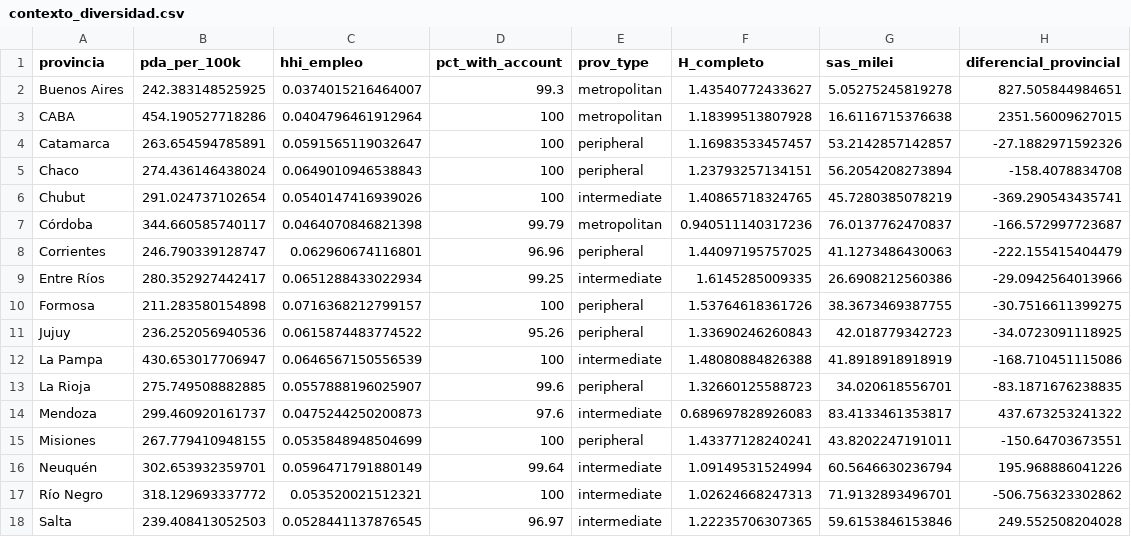
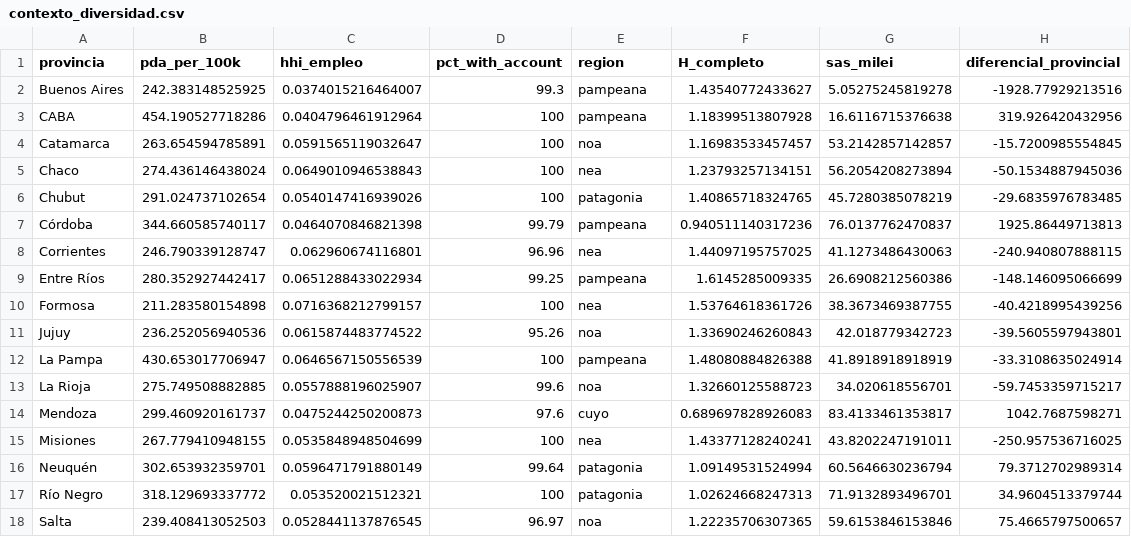
Before and after one commit to debianalt/simplifications, a CSV file: salidas/contexto_diversidad.csv, drawn as a sheet; only a part is shown; the diff covers the shown part only.

```diff
--- a/salidas/contexto_diversidad.csv
+++ b/salidas/contexto_diversidad.csv
@@ -1,18 +1,18 @@
-"provincia","pda_per_100k","hhi_empleo","pct_with_account","prov_type","H_completo","sas_milei","diferencial_provincial"
-"Buenos Aires",242.383148525925,0.0374015216464007,99.3,"metropolitan",1.43540772433627,5.05275245819278,827.505844984651
-"CABA",454.190527718286,0.0404796461912964,100,"metropolitan",1.18399513807928,16.6116715376638,2351.56009627015
-"Catamarca",263.654594785891,0.0591565119032647,100,"peripheral",1.16983533457457,53.2142857142857,-27.1882971592326
-"Chaco",274.436146438024,0.0649010946538843,100,"peripheral",1.23793257134151,56.2054208273894,-158.4078834708
-"Chubut",291.024737102654,0.0540147416939026,100,"intermediate",1.40865718324765,45.7280385078219,-369.290543435741
-"Córdoba",344.660585740117,0.0464070846821398,99.79,"metropolitan",0.940511140317236,76.0137762470837,-166.572997723687
-"Corrientes",246.790339128747,0.062960674116801,96.96,"peripheral",1.44097195757025,41.1273486430063,-222.155415404479
-"Entre Ríos",280.352927442417,0.0651288433022934,99.25,"intermediate",1.6145285009335,26.6908212560386,-29.0942564013966
-"Formosa",211.283580154898,0.0716368212799157,100,"peripheral",1.53764618361726,38.3673469387755,-30.7516611399275
-"Jujuy",236.252056940536,0.0615874483774522,95.26,"peripheral",1.33690246260843,42.018779342723,-34.0723091118925
-"La Pampa",430.653017706947,0.0646567150556539,100,"intermediate",1.48080884826388,41.8918918918919,-168.710451115086
-"La Rioja",275.749508882885,0.0557888196025907,99.6,"peripheral",1.32660125588723,34.020618556701,-83.1871676238835
-"Mendoza",299.460920161737,0.0475244250200873,97.6,"intermediate",0.689697828926083,83.4133461353817,437.673253241322
-"Misiones",267.779410948155,0.0535848948504699,100,"peripheral",1.43377128240241,43.8202247191011,-150.64703673551
-"Neuquén",302.653932359701,0.0596471791880149,99.64,"intermediate",1.09149531524994,60.5646630236794,195.968886041226
-"Río Negro",318.129693337772,0.053520021512321,100,"intermediate",1.02624668247313,71.9132893496701,-506.756323302862
-"Salta",239.408413052503,0.0528441137876545,96.97,"intermediate",1.22235706307365,59.6153846153846,249.552508204028
+"provincia","pda_per_100k","hhi_empleo","pct_with_account","region","H_completo","sas_milei","diferencial_provincial"
+"Buenos Aires",242.383148525925,0.0374015216464007,99.3,"pampeana",1.43540772433627,5.05275245819278,-1928.77929213516
+"CABA",454.190527718286,0.0404796461912964,100,"pampeana",1.18399513807928,16.6116715376638,319.926420432956
+"Catamarca",263.654594785891,0.0591565119032647,100,"noa",1.16983533457457,53.2142857142857,-15.7200985554845
+"Chaco",274.436146438024,0.0649010946538843,100,"nea",1.23793257134151,56.2054208273894,-50.1534887945036
+"Chubut",291.024737102654,0.0540147416939026,100,"patagonia",1.40865718324765,45.7280385078219,-29.6835976783485
+"Córdoba",344.660585740117,0.0464070846821398,99.79,"pampeana",0.940511140317236,76.0137762470837,1925.86449713813
+"Corrientes",246.790339128747,0.062960674116801,96.96,"nea",1.44097195757025,41.1273486430063,-240.940807888115
+"Entre Ríos",280.352927442417,0.0651288433022934,99.25,"pampeana",1.6145285009335,26.6908212560386,-148.146095066699
+"Formosa",211.283580154898,0.0716368212799157,100,"nea",1.53764618361726,38.3673469387755,-40.4218995439256
+"Jujuy",236.252056940536,0.0615874483774522,95.26,"noa",1.33690246260843,42.018779342723,-39.5605597943801
+"La Pampa",430.653017706947,0.0646567150556539,100,"pampeana",1.48080884826388,41.8918918918919,-33.3108635024914
+"La Rioja",275.749508882885,0.0557888196025907,99.6,"noa",1.32660125588723,34.020618556701,-59.7453359715217
+"Mendoza",299.460920161737,0.0475244250200873,97.6,"cuyo",0.689697828926083,83.4133461353817,1042.7687598271
+"Misiones",267.779410948155,0.0535848948504699,100,"nea",1.43377128240241,43.8202247191011,-250.957536716025
+"Neuquén",302.653932359701,0.0596471791880149,99.64,"patagonia",1.09149531524994,60.5646630236794,79.3712702989314
+"Río Negro",318.129693337772,0.053520021512321,100,"patagonia",1.02624668247313,71.9132893496701,34.9604513379744
+"Salta",239.408413052503,0.0528441137876545,96.97,"noa",1.22235706307365,59.6153846153846,75.4665797500657
```
Also changed, not shown: 14 edited cells elsewhere in this file, salidas/acm_jurisdicciones_era.csv, salidas/acm_subnubes.csv, 32 other files.
